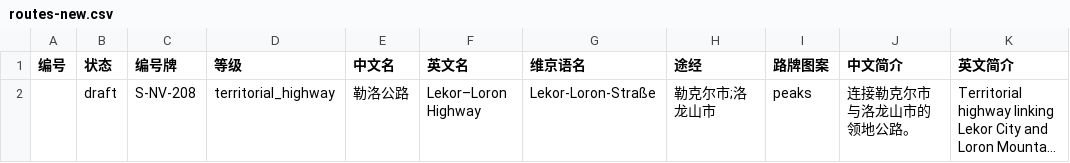
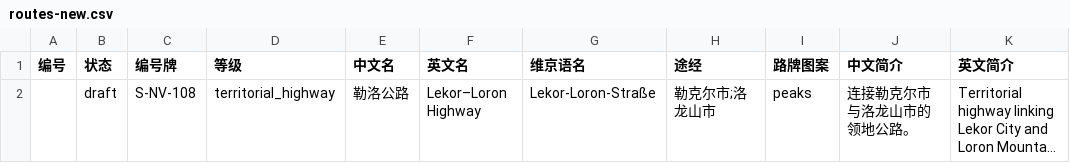
Before and after one commit to AndyUneducated/world-atlas, a CSV file: templates/csv/examples/routes-new.csv, drawn as a sheet; long unchanged cells end in …; the diff names each change by its address in the sheet, - before the commit and + after, or states it on an @@ line.

```diff
--- a/templates/csv/examples/routes-new.csv
+++ b/templates/csv/examples/routes-new.csv
-C2 (编号牌): S-NV-208
+C2 (编号牌): S-NV-108
```
Also changed, not shown: 12 other files.
